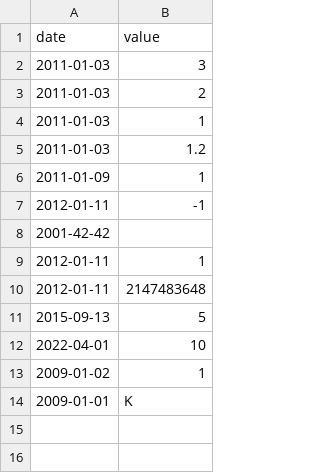
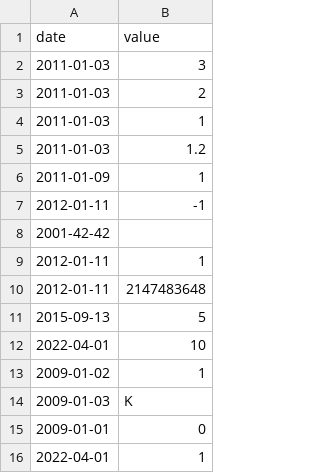
Before and after one commit to bloodbine/42CPP, a CSV file: CPP09/ex00/input.csv, drawn as a sheet.

```diff
--- a/CPP09/ex00/input.csv
+++ b/CPP09/ex00/input.csv
@@ -13,2 +13,4 @@ date | value
 2009-01-02 | 1
-2009-01-01 | K
+2009-01-03 | K
+2009-01-01 | 0
+2022-04-01 | 1
```
Also changed, not shown: 4 other files.
